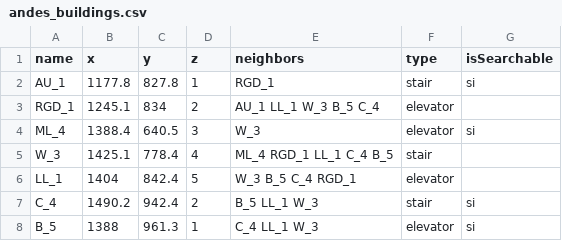
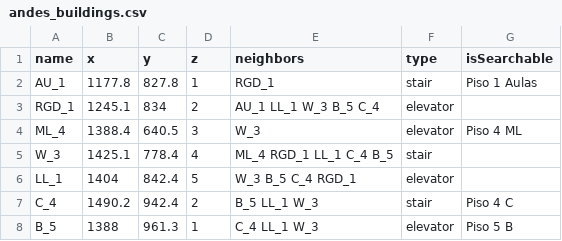
Before and after one commit to Wilkdow/unimap, a CSV file: assets/CSVs/andes_buildings.csv, drawn as a sheet.

```diff
--- a/assets/CSVs/andes_buildings.csv
+++ b/assets/CSVs/andes_buildings.csv
@@ -1,8 +1,8 @@
 name,x,y,z,neighbors,type,isSearchable
-AU_1,1177.8,827.8,1,RGD_1,stair,si
+AU_1,1177.8,827.8,1,RGD_1,stair,Piso 1 Aulas
 RGD_1,1245.1,834,2,AU_1 LL_1 W_3 B_5 C_4,elevator,
-ML_4,1388.4,640.5,3,W_3,elevator,si
+ML_4,1388.4,640.5,3,W_3,elevator,Piso 4 ML
 W_3,1425.1,778.4,4,ML_4 RGD_1 LL_1 C_4 B_5,stair,
 LL_1,1404,842.4,5,W_3 B_5 C_4 RGD_1,elevator,
-C_4,1490.2,942.4,2,B_5 LL_1 W_3,stair,si
-B_5,1388,961.3,1,C_4 LL_1 W_3,elevator,si
+C_4,1490.2,942.4,2,B_5 LL_1 W_3,stair,Piso 4 C
+B_5,1388,961.3,1,C_4 LL_1 W_3,elevator,Piso 5 B
```
Also changed, not shown: 3 other files.
